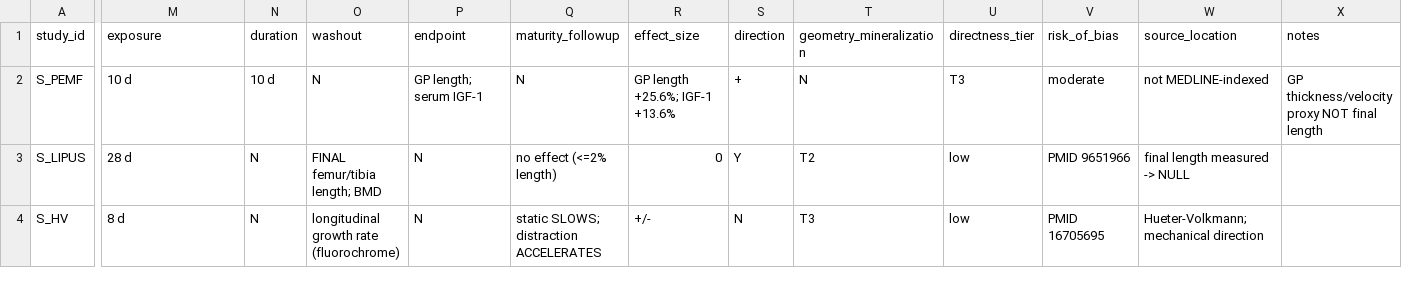
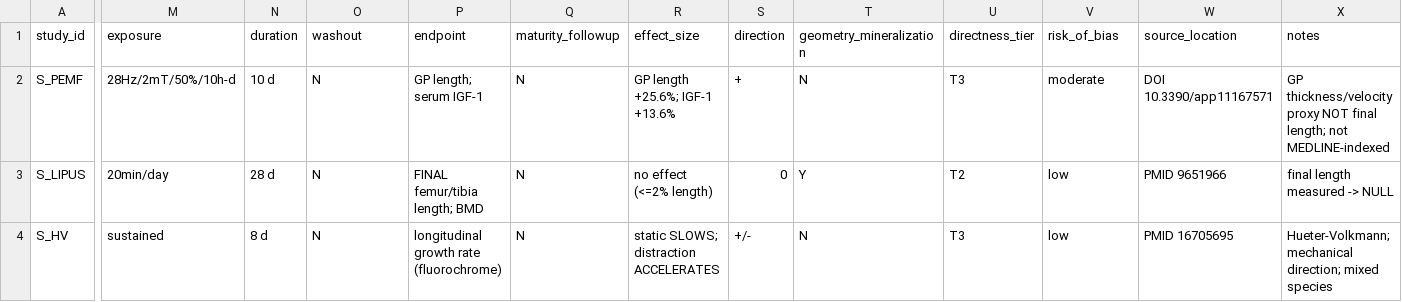
Before and after one commit to dhyabi2/agentic-commerce-ref, a CSV file: height-omniverse/data/curated/studies.csv, drawn as a sheet; only a part is shown, gaps mark what is left out; the diff covers the shown part only; the diff names each change by its address in the sheet, - before the commit and + after, or states it on an @@ line.

```diff
--- a/height-omniverse/data/curated/studies.csv
+++ b/height-omniverse/data/curated/studies.csv
-M2 (exposure): 10 d
+M2 (exposure): 28Hz/2mT/50%/10h-d
-W2 (source_location): not MEDLINE-indexed
+W2 (source_location): DOI 10.3390/app11167571
-X2 (notes): …NOT final length
+X2 (notes): …NOT final length; not MEDLINE-indexed
-M3 (exposure): 28 d
+M3 (exposure): 20min/day
-N3 (duration): N
+N3 (duration): 28 d
-O3 (washout): FINAL femur/tibia length; BMD
+O3 (washout): N
-P3 (endpoint): N
+P3 (endpoint): FINAL femur/tibia length; BMD
-Q3 (maturity_followup): no effect (<=2% length)
+Q3 (maturity_followup): N
-R3 (effect_size): 0
+R3 (effect_size): no effect (<=2% length)
-S3 (direction): Y
+S3 (direction): 0
-T3 (geometry_mineralization): T2
+T3 (geometry_mineralization): Y
-U3 (directness_tier): low
+U3 (directness_tier): T2
-V3 (risk_of_bias): PMID 9651966
+V3 (risk_of_bias): low
-W3 (source_location): final length measured -> NULL
+W3 (source_location): PMID 9651966
-X3 (notes): (empty)
+X3 (notes): final length measured -> NULL
-M4 (exposure): 8 d
+M4 (exposure): sustained
-N4 (duration): N
+N4 (duration): 8 d
-O4 (washout): longitudinal growth rate (fluorochrome)
+O4 (washout): N
-P4 (endpoint): N
+P4 (endpoint): longitudinal growth rate (fluorochrome)
-Q4 (maturity_followup): static SLOWS; distraction ACCELERATES
+Q4 (maturity_followup): N
-R4 (effect_size): +/-
+R4 (effect_size): static SLOWS; distraction ACCELERATES
-S4 (direction): N
+S4 (direction): +/-
-T4 (geometry_mineralization): T3
+T4 (geometry_mineralization): N
-U4 (directness_tier): low
+U4 (directness_tier): T3
-V4 (risk_of_bias): PMID 16705695
+V4 (risk_of_bias): low
-W4 (source_location): Hueter-Volkmann; mechanical direction
+W4 (source_location): PMID 16705695
-X4 (notes): (empty)
+X4 (notes): Hueter-Volkmann; mechanical direction; mixed species
```
Also changed, not shown: 96 edited cells elsewhere in this file, height-omniverse/data/curated/evidence_edges.csv, 6 other files.
